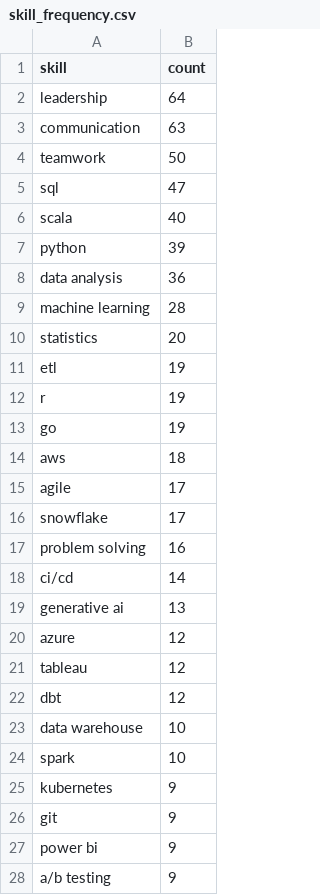
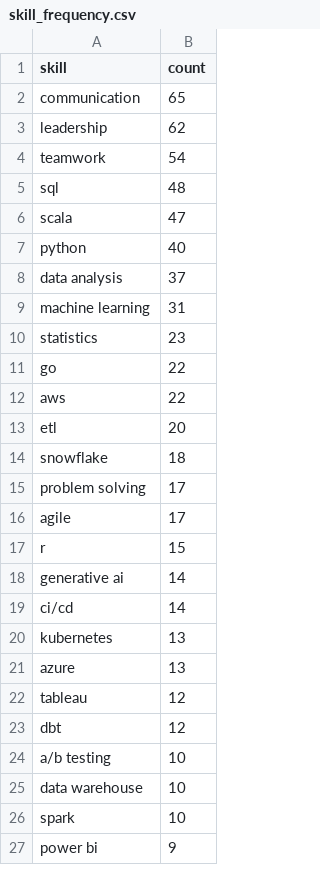
Before and after one commit to reddymohan-pro/pathfinder-job-navigator, a CSV file: data/skill_frequency.csv, drawn as a sheet; only a part is shown; the diff covers the shown part only.

```diff
--- a/data/skill_frequency.csv
+++ b/data/skill_frequency.csv
@@ -1,28 +1,27 @@
 skill,count
-leadership,64
-communication,63
-teamwork,50
-sql,47
-scala,40
-python,39
-data analysis,36
-machine learning,28
-statistics,20
-etl,19
-r,19
-go,19
-aws,18
+communication,65
+leadership,62
+teamwork,54
+sql,48
+scala,47
+python,40
+data analysis,37
+machine learning,31
+statistics,23
+go,22
+aws,22
+etl,20
+snowflake,18
+problem solving,17
 agile,17
-snowflake,17
-problem solving,16
+r,15
+generative ai,14
 ci/cd,14
-generative ai,13
-azure,12
+kubernetes,13
+azure,13
 tableau,12
 dbt,12
+a/b testing,10
 data warehouse,10
 spark,10
-kubernetes,9
-git,9
 power bi,9
-a/b testing,9
```
Also changed, not shown: 10 added rows, 9 removed rows and 11 edited cells elsewhere in this file, data/raw_jobs.csv, 2 other files.
